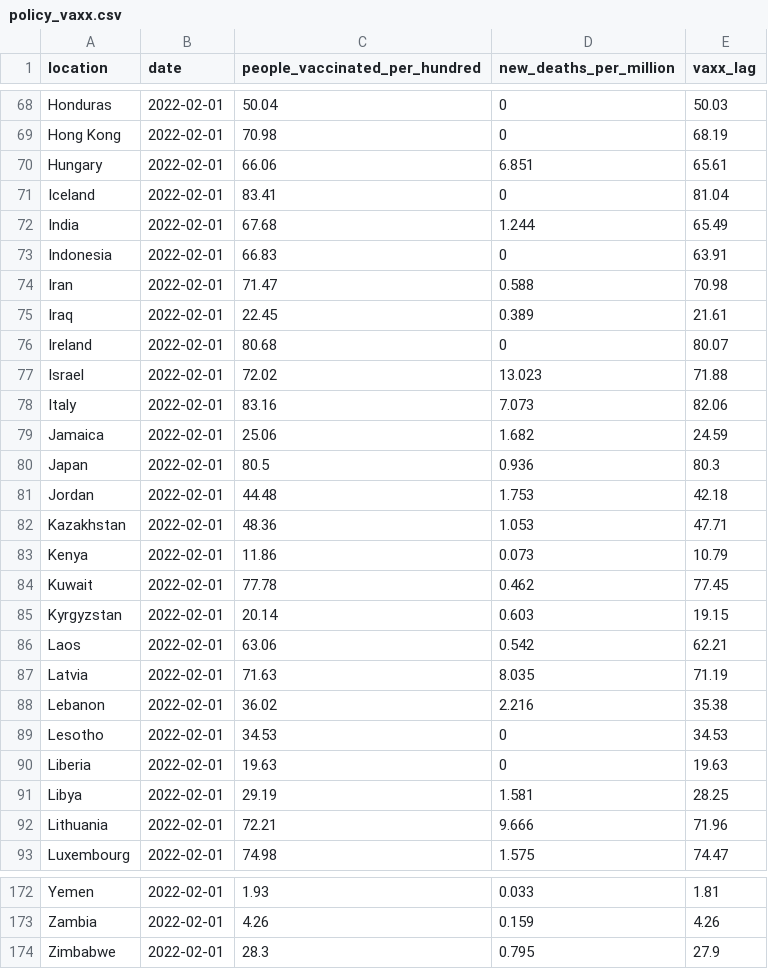
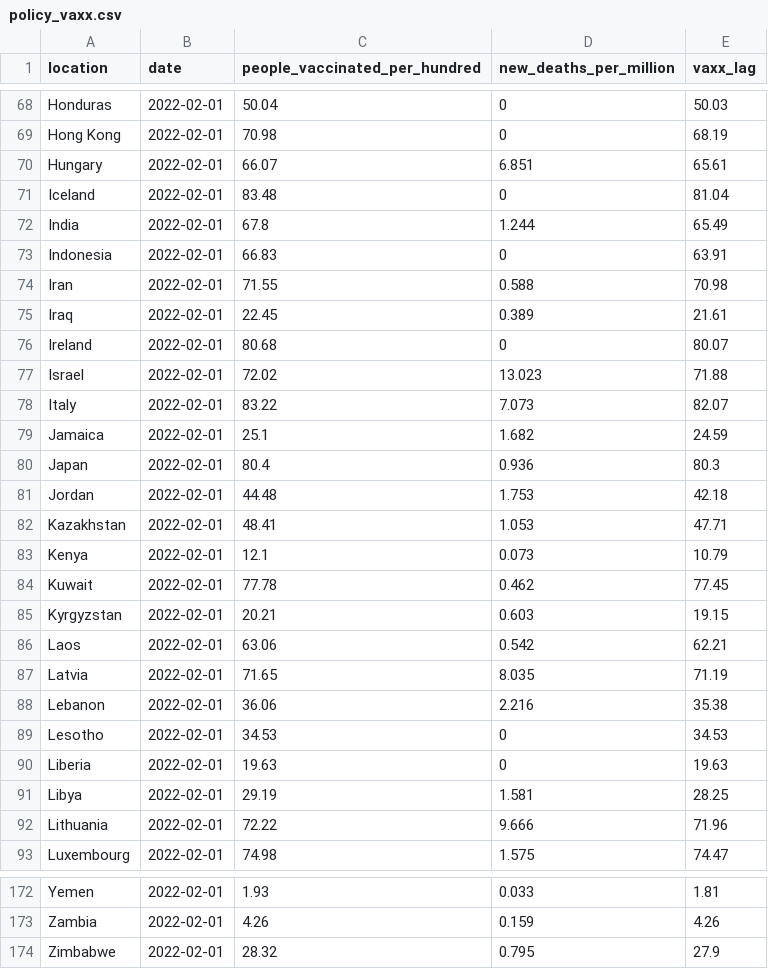
Before and after one commit to pixgarden/scrape-automation, a CSV file: policy_vaxx.csv, drawn as a sheet; only a part is shown, gaps mark what is left out; the diff covers the shown part only.

```diff
--- a/policy_vaxx.csv
+++ b/policy_vaxx.csv
@@ -69,7 +69,7 @@ Honduras,2022-02-01,50.04,0,50.03
 Hong Kong,2022-02-01,70.98,0,68.19
-Hungary,2022-02-01,66.06,6.851,65.61
-Iceland,2022-02-01,83.41,0,81.04
-India,2022-02-01,67.68,1.244,65.49
+Hungary,2022-02-01,66.07,6.851,65.61
+Iceland,2022-02-01,83.48,0,81.04
+India,2022-02-01,67.8,1.244,65.49
 Indonesia,2022-02-01,66.83,0,63.91
-Iran,2022-02-01,71.47,0.588,70.98
+Iran,2022-02-01,71.55,0.588,70.98
 Iraq,2022-02-01,22.45,0.389,21.61
@@ -77,13 +77,13 @@ Ireland,2022-02-01,80.68,0,80.07
 Israel,2022-02-01,72.02,13.023,71.88
-Italy,2022-02-01,83.16,7.073,82.06
-Jamaica,2022-02-01,25.06,1.682,24.59
-Japan,2022-02-01,80.5,0.936,80.3
+Italy,2022-02-01,83.22,7.073,82.07
+Jamaica,2022-02-01,25.1,1.682,24.59
+Japan,2022-02-01,80.4,0.936,80.3
 Jordan,2022-02-01,44.48,1.753,42.18
-Kazakhstan,2022-02-01,48.36,1.053,47.71
-Kenya,2022-02-01,11.86,0.073,10.79
+Kazakhstan,2022-02-01,48.41,1.053,47.71
+Kenya,2022-02-01,12.1,0.073,10.79
 Kuwait,2022-02-01,77.78,0.462,77.45
-Kyrgyzstan,2022-02-01,20.14,0.603,19.15
+Kyrgyzstan,2022-02-01,20.21,0.603,19.15
 Laos,2022-02-01,63.06,0.542,62.21
-Latvia,2022-02-01,71.63,8.035,71.19
-Lebanon,2022-02-01,36.02,2.216,35.38
+Latvia,2022-02-01,71.65,8.035,71.19
+Lebanon,2022-02-01,36.06,2.216,35.38
 Lesotho,2022-02-01,34.53,0,34.53
@@ -91,3 +91,3 @@ Liberia,2022-02-01,19.63,0,19.63
 Libya,2022-02-01,29.19,1.581,28.25
-Lithuania,2022-02-01,72.21,9.666,71.96
+Lithuania,2022-02-01,72.22,9.666,71.96
 Luxembourg,2022-02-01,74.98,1.575,74.47
@@ -173,2 +173,2 @@ Yemen,2022-02-01,1.93,0.033,1.81
 Zambia,2022-02-01,4.26,0.159,4.26
-Zimbabwe,2022-02-01,28.3,0.795,27.9
+Zimbabwe,2022-02-01,28.32,0.795,27.9
```
Also changed, not shown: 55 edited cells elsewhere in this file, third_doses.csv, 1 other file.
